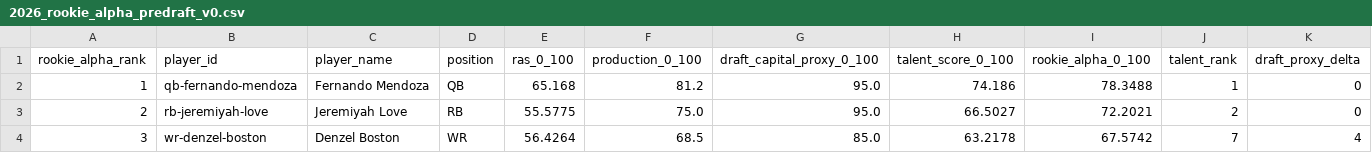
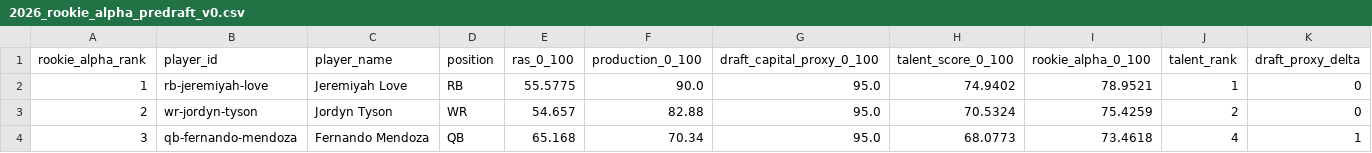
Before and after one commit to Prometheus-Frameworks/TIBER-Rookies, a CSV file: exports/promoted/rookie-alpha/2026_rookie_alpha_predraft_v0.csv, drawn as a sheet; only a part is shown; the diff covers the shown part only; the diff names each change by its address in the sheet, - before the commit and + after, or states it on an @@ line.

```diff
--- a/exports/promoted/rookie-alpha/2026_rookie_alpha_predraft_v0.csv
+++ b/exports/promoted/rookie-alpha/2026_rookie_alpha_predraft_v0.csv
-B2 (player_id): qb-fernando-mendoza
+B2 (player_id): rb-jeremiyah-love
-C2 (player_name): Fernando Mendoza
+C2 (player_name): Jeremiyah Love
-D2 (position): QB
+D2 (position): RB
-E2 (ras_0_100): 65.168
+E2 (ras_0_100): 55.5775
-F2 (production_0_100): 81.2
+F2 (production_0_100): 90.0
-H2 (talent_score_0_100): 74.186
+H2 (talent_score_0_100): 74.9402
-I2 (rookie_alpha_0_100): 78.3488
+I2 (rookie_alpha_0_100): 78.9521
-B3 (player_id): rb-jeremiyah-love
+B3 (player_id): wr-jordyn-tyson
-C3 (player_name): Jeremiyah Love
+C3 (player_name): Jordyn Tyson
-D3 (position): RB
+D3 (position): WR
-E3 (ras_0_100): 55.5775
+E3 (ras_0_100): 54.657
-F3 (production_0_100): 75.0
+F3 (production_0_100): 82.88
-H3 (talent_score_0_100): 66.5027
+H3 (talent_score_0_100): 70.5324
-I3 (rookie_alpha_0_100): 72.2021
+I3 (rookie_alpha_0_100): 75.4259
-B4 (player_id): wr-denzel-boston
+B4 (player_id): qb-fernando-mendoza
-C4 (player_name): Denzel Boston
+C4 (player_name): Fernando Mendoza
-D4 (position): WR
+D4 (position): QB
-E4 (ras_0_100): 56.4264
+E4 (ras_0_100): 65.168
-F4 (production_0_100): 68.5
+F4 (production_0_100): 70.34
-G4 (draft_capital_proxy_0_100): 85.0
+G4 (draft_capital_proxy_0_100): 95.0
-H4 (talent_score_0_100): 63.2178
+H4 (talent_score_0_100): 68.0773
-I4 (rookie_alpha_0_100): 67.5742
+I4 (rookie_alpha_0_100): 73.4618
-J4 (talent_rank): 7
+J4 (talent_rank): 4
-K4 (draft_proxy_delta): 4
+K4 (draft_proxy_delta): 1
```
Also changed, not shown: 174 edited cells elsewhere in this file, 3 other files.
